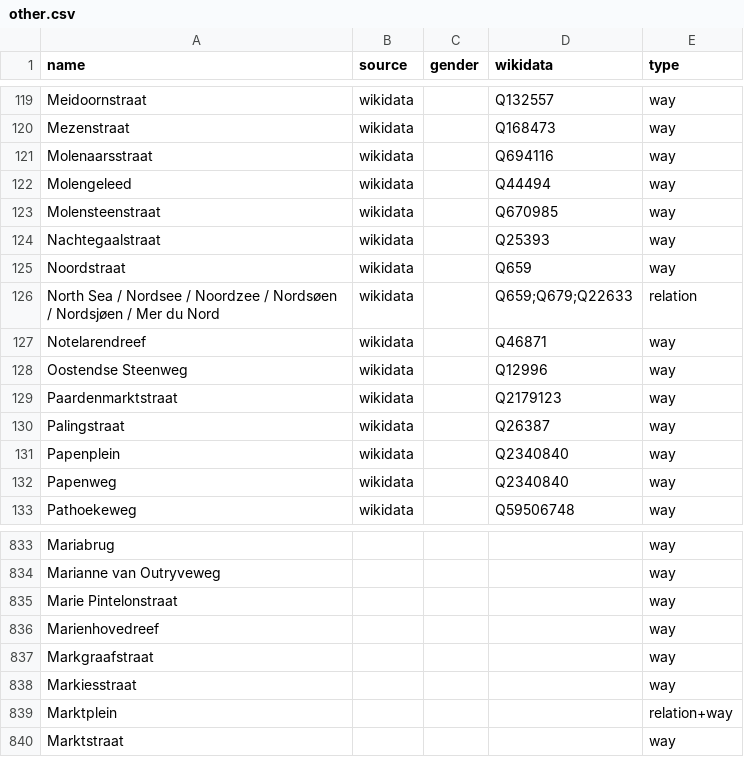
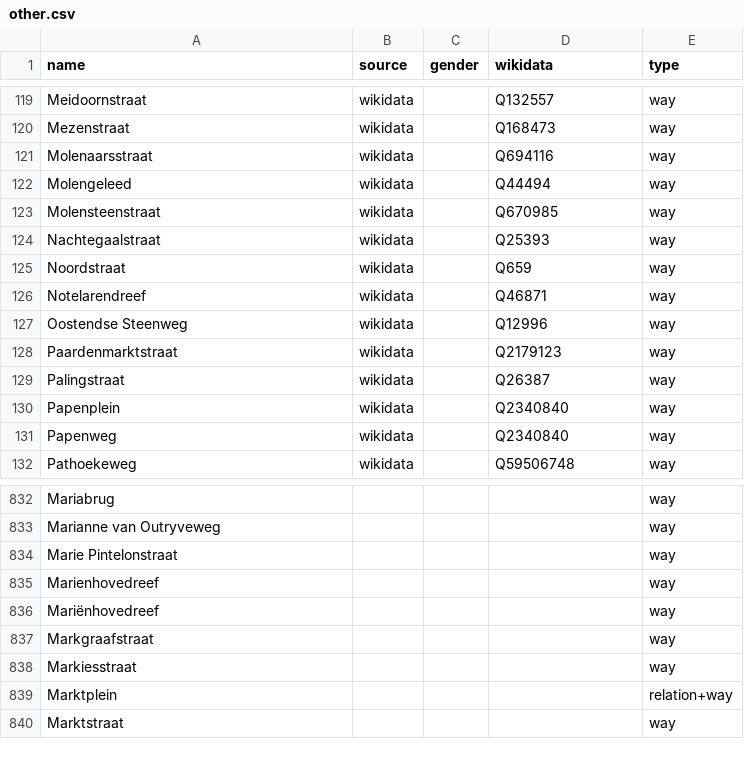
Before and after one commit to EqualStreetNames/equalstreetnames-brugge, a CSV file: data/other.csv, drawn as a sheet; only a part is shown, gaps mark what is left out; removed rows and columns are numbered as before the commit, all else as after; the diff names each change by its address in the sheet, - before the commit and + after, or states it on an @@ line.

```diff
--- a/data/other.csv
+++ b/data/other.csv
-row 126: North Sea / Nordsee / Noordzee / Nordsøen / Nordsjøen / Mer du Nord | wikidata |  | Q659;Q679;Q22633 | relation
+row 836: Mariënhovedreef |  |  |  | way
```
Also changed, not shown: 3 other files.
